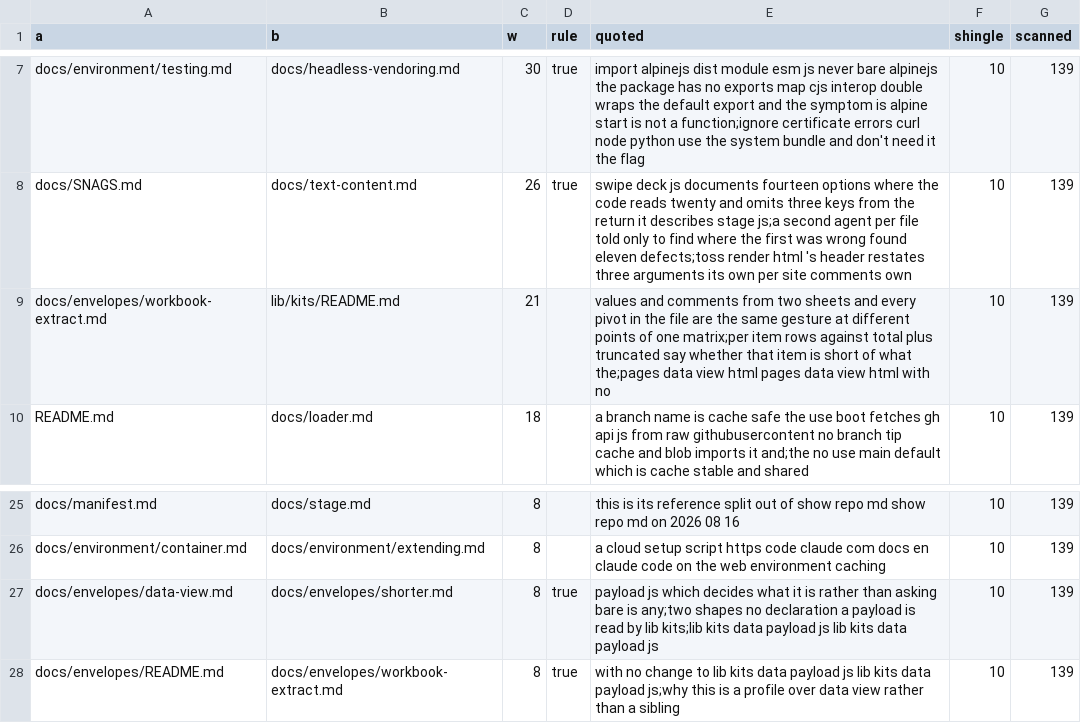
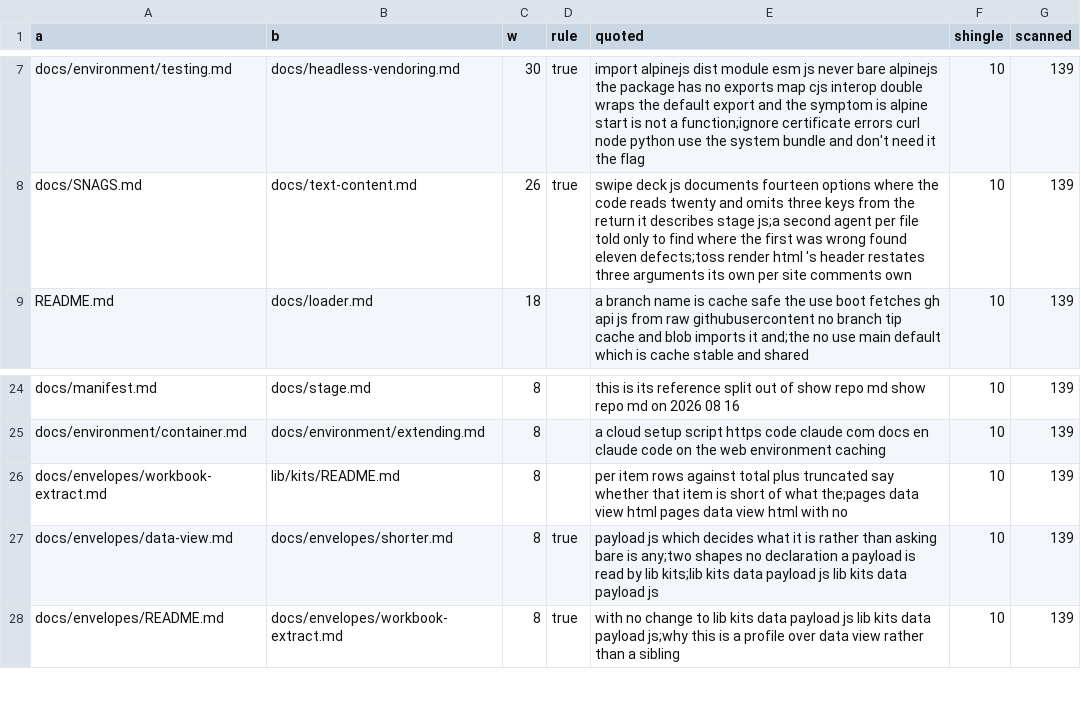
Before and after one commit to mehrlander/web-tools, a CSV file: docs/themes.csv, drawn as a sheet; only a part is shown, gaps mark what is left out.

Commit message:
Refresh workbook extract documentation theme index

```diff
--- a/docs/themes.csv
+++ b/docs/themes.csv
@@ -8,3 +8,2 @@ docs/environment/testing.md,docs/headless-vendoring.md,30,true,import alpinejs d
 docs/SNAGS.md,docs/text-content.md,26,true,swipe deck js documents fourteen options where the code reads twenty and omits three keys from the return it describes stage js;a second agent per file told only to find where the first was wrong found eleven defects;toss render html 's header restates three arguments its own per site comments own,10,139
-docs/envelopes/workbook-extract.md,lib/kits/README.md,21,,values and comments from two sheets and every pivot in the file are the same gesture at different points of one matrix;per item rows against total plus truncated say whether that item is short of what the;pages data view html pages data view html with no,10,139
 README.md,docs/loader.md,18,,a branch name is cache safe the use boot fetches gh api js from raw githubusercontent no branch tip cache and blob imports it and;the no use main default which is cache stable and shared,10,139
@@ -26,2 +25,3 @@ docs/manifest.md,docs/stage.md,8,,this is its reference split out of show repo m
 docs/environment/container.md,docs/environment/extending.md,8,,a cloud setup script https code claude com docs en claude code on the web environment caching,10,139
+docs/envelopes/workbook-extract.md,lib/kits/README.md,8,,per item rows against total plus truncated say whether that item is short of what the;pages data view html pages data view html with no,10,139
 docs/envelopes/data-view.md,docs/envelopes/shorter.md,8,true,payload js which decides what it is rather than asking bare is any;two shapes no declaration a payload is read by lib kits;lib kits data payload js lib kits data payload js,10,139
```
Also changed, not shown: docs/docs.csv.
